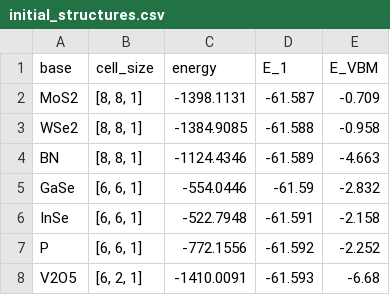
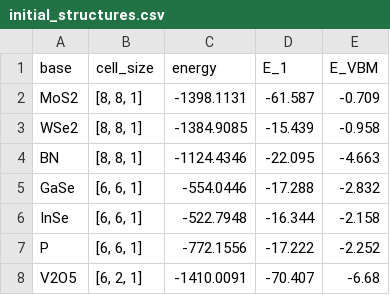
Before and after one commit to HSE-LAMBDA/ai4material_design, a CSV file: datasets/others/pristine_high_density/initial_structures.csv, drawn as a sheet.

```diff
--- a/datasets/others/pristine_high_density/initial_structures.csv
+++ b/datasets/others/pristine_high_density/initial_structures.csv
@@ -2,7 +2,7 @@ base,cell_size,energy,E_1,E_VBM
 MoS2,"[8, 8, 1]",-1398.1131,-61.587,-0.709
-WSe2,"[8, 8, 1]",-1384.9085,-61.588,-0.958
-BN,"[8, 8, 1]",-1124.4346,-61.589,-4.663
-GaSe,"[6, 6, 1]",-554.0446,-61.59,-2.832
-InSe,"[6, 6, 1]",-522.7948,-61.591,-2.158
-P,"[6, 6, 1]",-772.1556,-61.592,-2.252
-V2O5,"[6, 2, 1]",-1410.0091,-61.593,-6.68
+WSe2,"[8, 8, 1]",-1384.9085,-15.439,-0.958
+BN,"[8, 8, 1]",-1124.4346,-22.095,-4.663
+GaSe,"[6, 6, 1]",-554.0446,-17.288,-2.832
+InSe,"[6, 6, 1]",-522.7948,-16.344,-2.158
+P,"[6, 6, 1]",-772.1556,-17.222,-2.252
+V2O5,"[6, 2, 1]",-1410.0091,-70.407,-6.68
```
Also changed, not shown: datasets/others/pristine_high_density/elements.csv.
